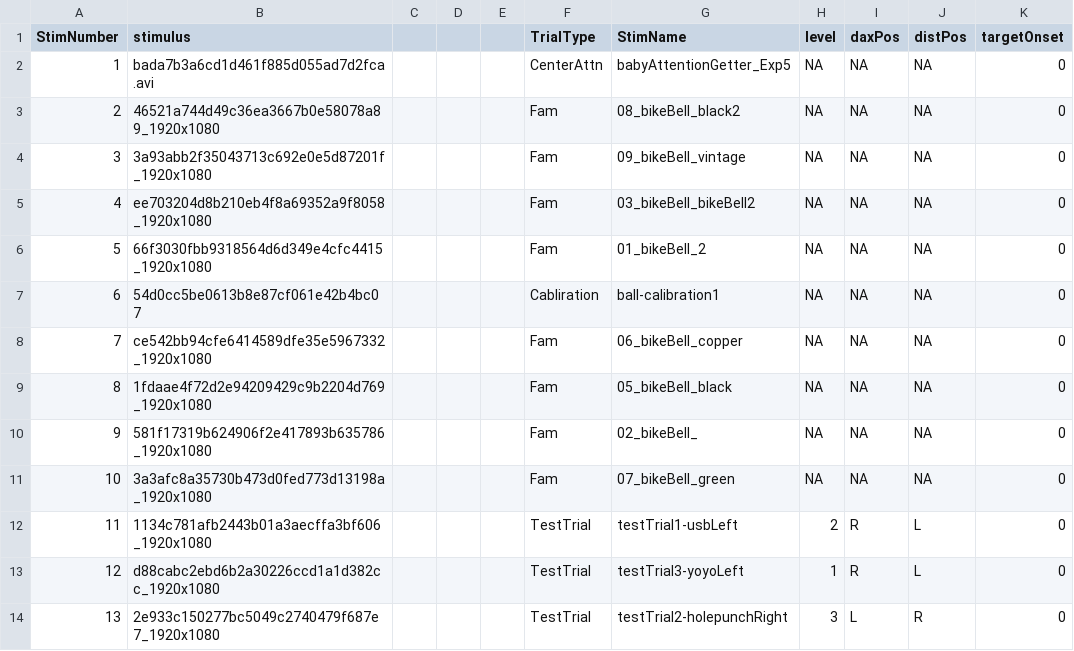
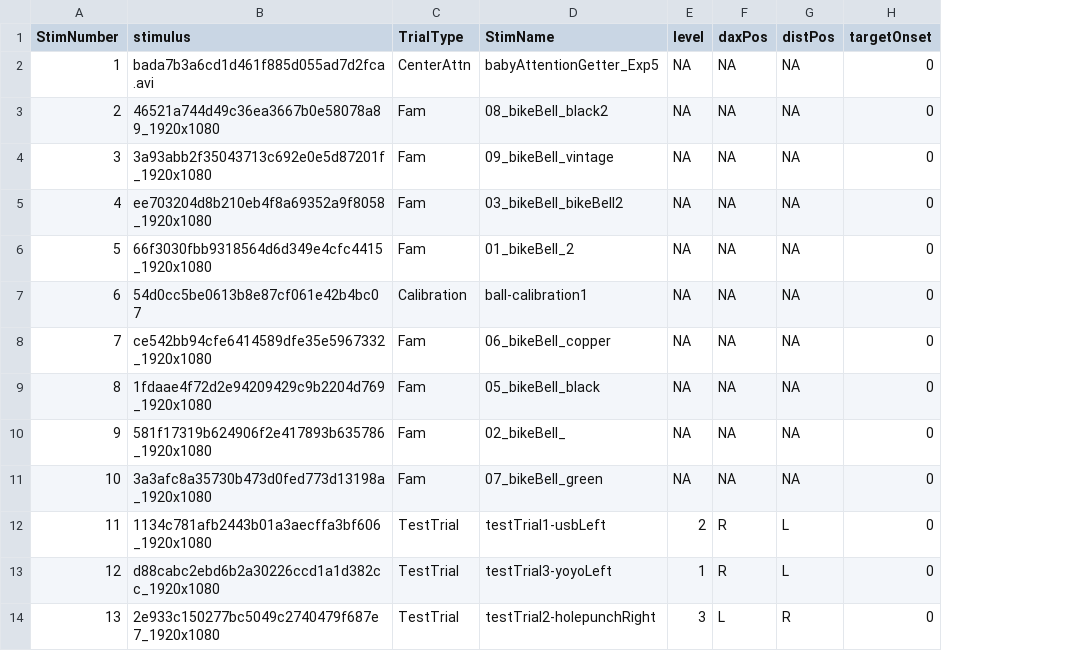
Before and after one commit to brialorelle/label-cats, a CSV file: analyses/info/stimInfo.csv, drawn as a sheet; only a part is shown; removed rows and columns are numbered as before the commit, all else as after; the diff names each change by its address in the sheet, - before the commit and + after, or states it on an @@ line.

```diff
--- a/analyses/info/stimInfo.csv
+++ b/analyses/info/stimInfo.csv
-column C, empty
-column D, empty
-column E, empty
-C7 (TrialType): Cabliration
+C7 (TrialType): Calibration
```
Also changed, not shown: 12 other files.
